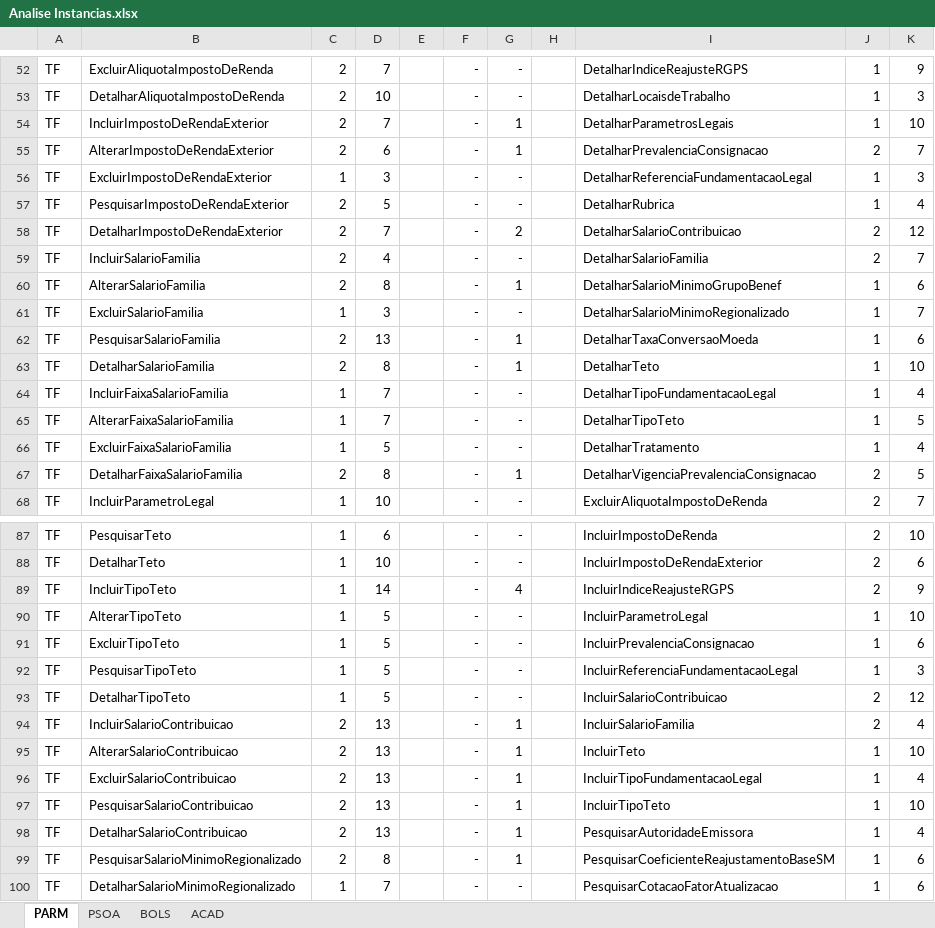
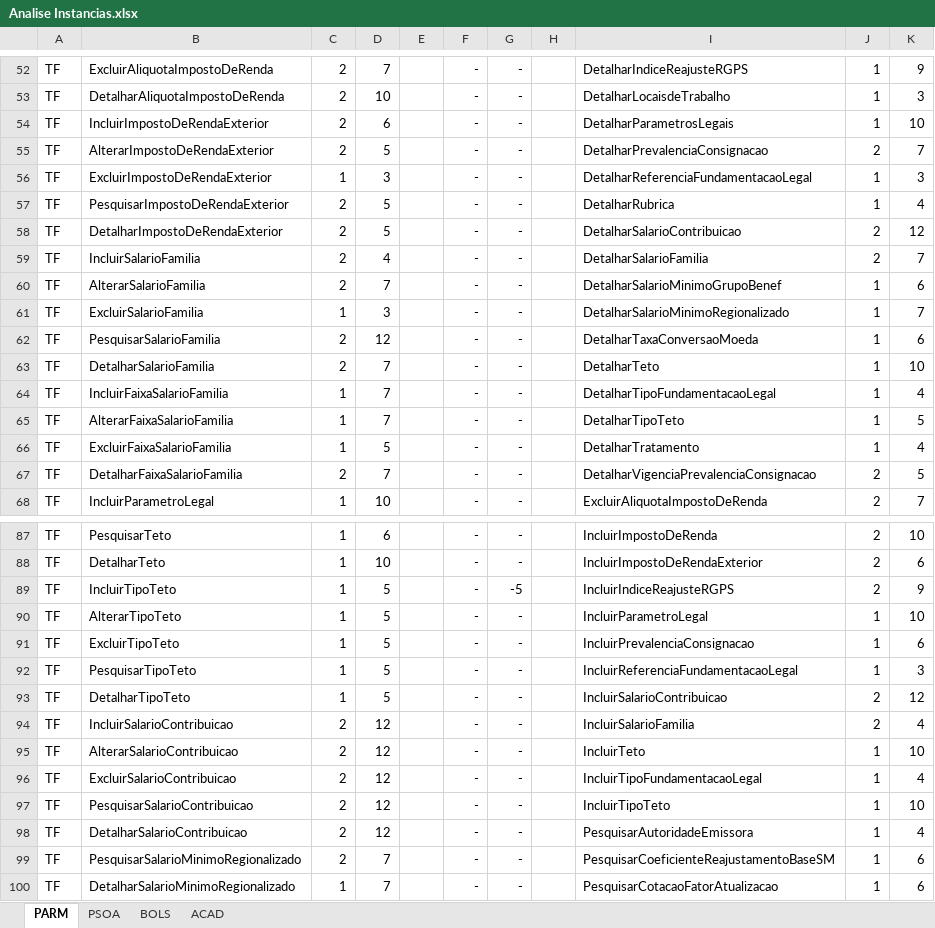
Before and after one commit to luizaraujojr/GECCO2016, an Excel workbook: data/instances/Analise Instancias.xlsx, sheet PARM, drawn as a sheet; only a part is shown, gaps mark what is left out; values as stored, in another font and other column widths than the file's, no borders; the diff covers the shown part only; the diff names each change by its address in the sheet, - before the commit and + after, or states it on an @@ line.

```diff
--- a/data/instances/Analise Instancias.xlsx (sheet PARM)
+++ b/data/instances/Analise Instancias.xlsx (sheet PARM)
-D54: 7
+D54: 6
-G54:G55: 1
+G54:G55: -
-D55: 6
+D55: 5
-D58: 7
+D58: 5
-G58: 2
+G58: -
-D60: 8
+D60: 7
-G60: 1
+G60: -
-D62: 13
+D62: 12
-G62:G63: 1
+G62:G63: -
-D63: 8
+D63: 7
-D67: 8
+D67: 7
-G67: 1
+G67: -
-D89: 14
+D89: 5
-G89: 4
+G89: -5
-D94:D98: 13
+D94:D98: 12
-G94:G99: 1
+G94:G99: -
-D99: 8
+D99: 7
```
Also changed, not shown: 4 edited cells elsewhere in this sheet, sheet ACAD, sheet PSOA, 9 other files.
